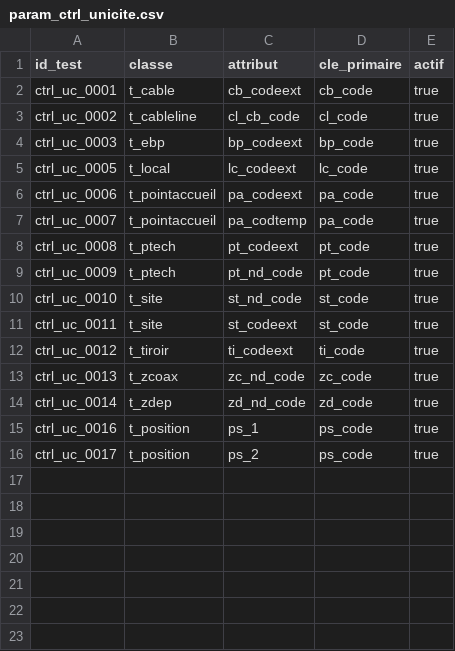
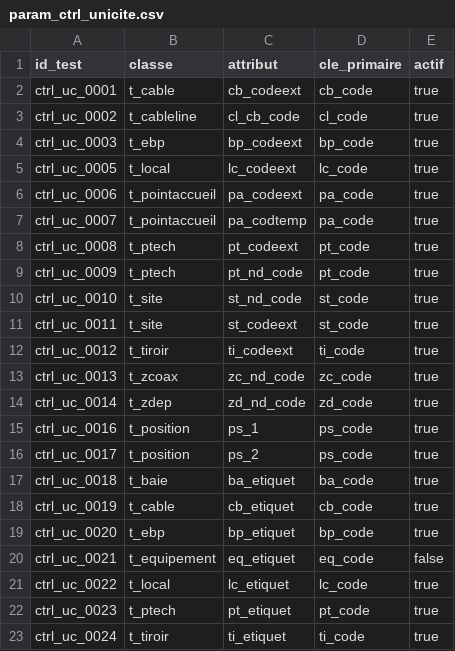
Before and after one commit to vlebert/dbt-grace-thd, a CSV file: seeds/controls/param_ctrl_unicite.csv, drawn as a sheet.

```diff
--- a/seeds/controls/param_ctrl_unicite.csv
+++ b/seeds/controls/param_ctrl_unicite.csv
@@ -16 +16,8 @@ ctrl_uc_0016,t_position,ps_1,ps_code,true
 ctrl_uc_0017,t_position,ps_2,ps_code,true
+ctrl_uc_0018,t_baie,ba_etiquet,ba_code,true
+ctrl_uc_0019,t_cable,cb_etiquet,cb_code,true
+ctrl_uc_0020,t_ebp,bp_etiquet,bp_code,true
+ctrl_uc_0021,t_equipement,eq_etiquet,eq_code,false
+ctrl_uc_0022,t_local,lc_etiquet,lc_code,true
+ctrl_uc_0023,t_ptech,pt_etiquet,pt_code,true
+ctrl_uc_0024,t_tiroir,ti_etiquet,ti_code,true
```
Also changed, not shown: 5 other files.
